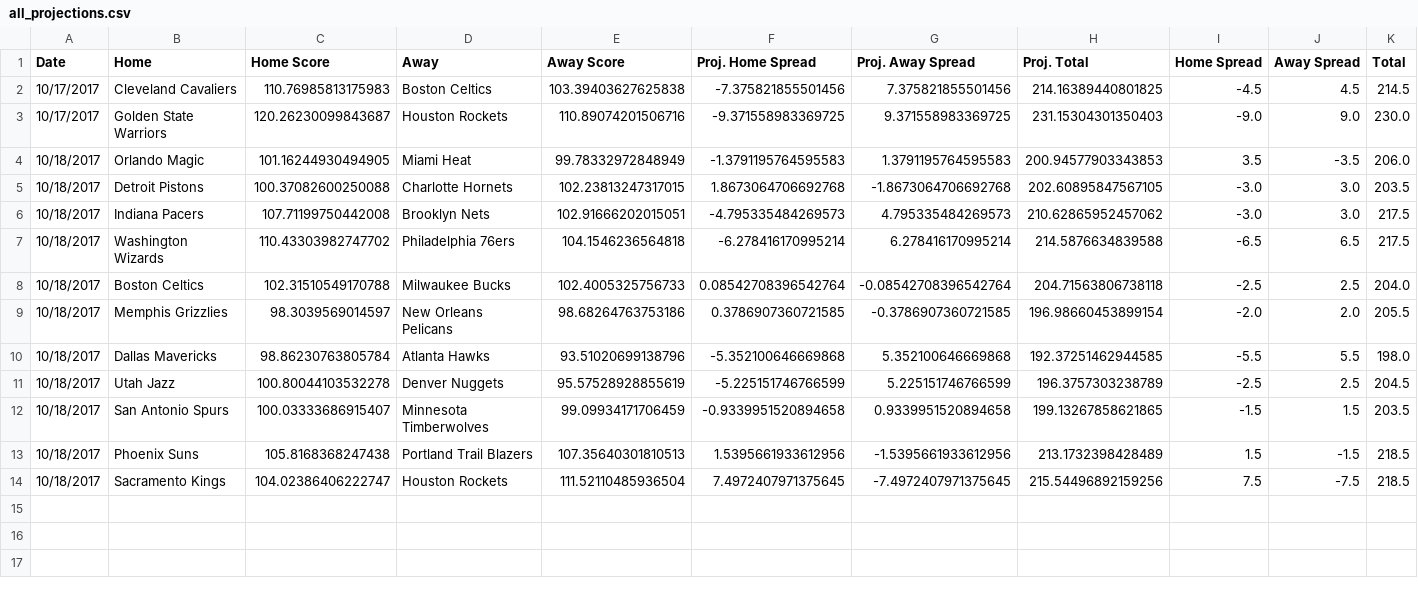
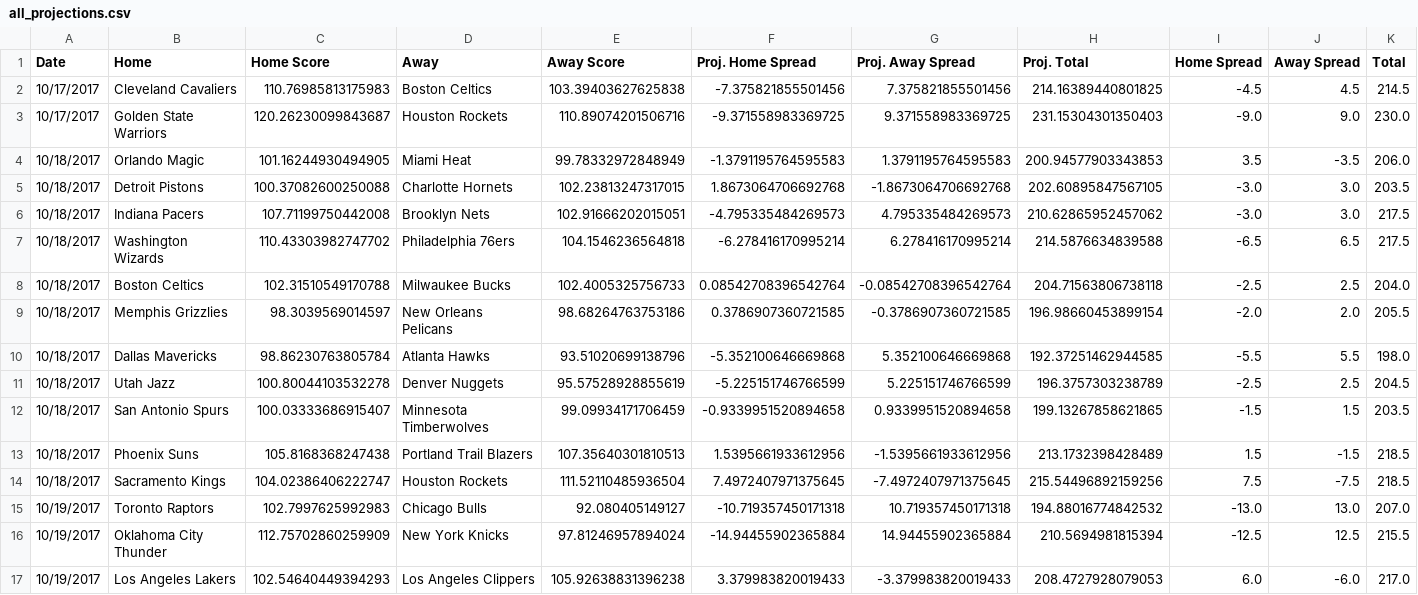
Before and after one commit to RyanOhara/SAM, a CSV file: all_projections.csv, drawn as a sheet; only a part is shown; rows hold the shown columns only; the diff names each change by its address in the sheet, - before the commit and + after, or states it on an @@ line.

```diff
--- a/all_projections.csv
+++ b/all_projections.csv
+row 15: 10/19/2017 | Toronto Raptors | 102.7997625992983 | Chicago Bulls | 92.080405149127 | -10.719357450171318 | 10.719357450171318 | 194.88016774842532 | -13.0 | 13.0 | 207.0
+row 16: 10/19/2017 | Oklahoma City Thunder | 112.75702860259909 | New York Knicks | 97.81246957894024 | -14.94455902365884 | 14.94455902365884 | 210.5694981815394 | -12.5 | 12.5 | 215.5
+row 17: 10/19/2017 | Los Angeles Lakers | 102.54640449394293 | Los Angeles Clippers | 105.92638831396238 | 3.379983820019433 | -3.379983820019433 | 208.4727928079053 | 6.0 | -6.0 | 217.0
```
Also changed, not shown: current_roster.csv, injury_updates.csv, 7 other files.
